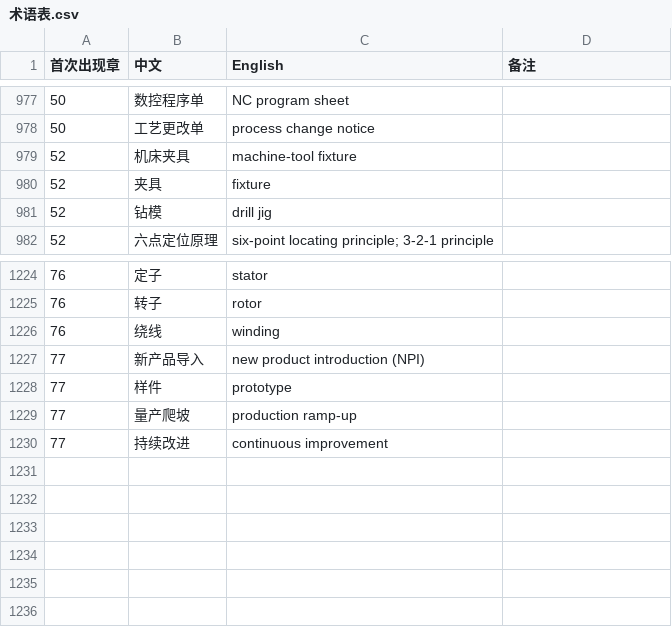
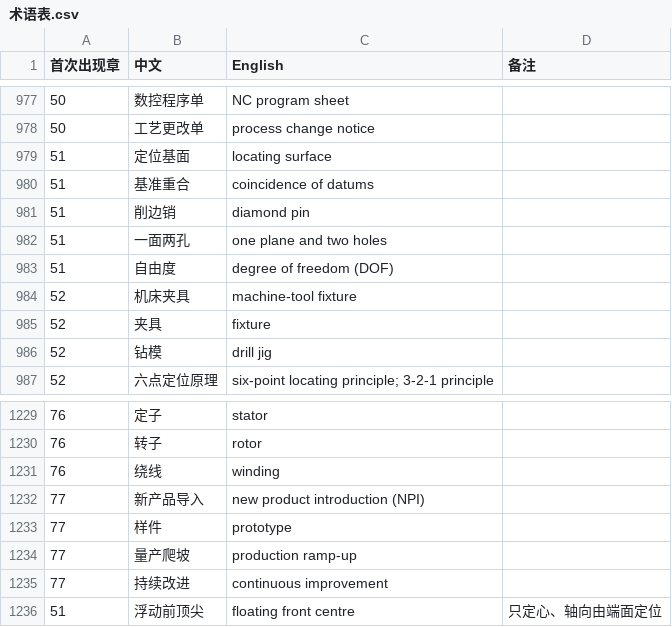
Before and after one commit to eddiezgq/WenQuest, a CSV file: textbook/mfgtech/conventions/术语表.csv, drawn as a sheet; only a part is shown, gaps mark what is left out.

```diff
--- a/textbook/mfgtech/conventions/术语表.csv
+++ b/textbook/mfgtech/conventions/术语表.csv
@@ -978,2 +978,7 @@
 50,工艺更改单,process change notice,
+51,定位基面,locating surface,
+51,基准重合,coincidence of datums,
+51,削边销,diamond pin,
+51,一面两孔,one plane and two holes,
+51,自由度,degree of freedom (DOF),
 52,机床夹具,machine-tool fixture,
@@ -1230 +1235,2 @@
 77,持续改进,continuous improvement,
+51,浮动前顶尖,floating front centre,只定心、轴向由端面定位
```
Also changed, not shown: 37 other files.
